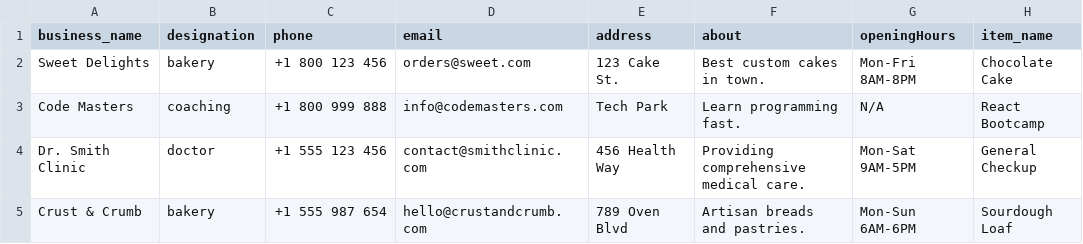
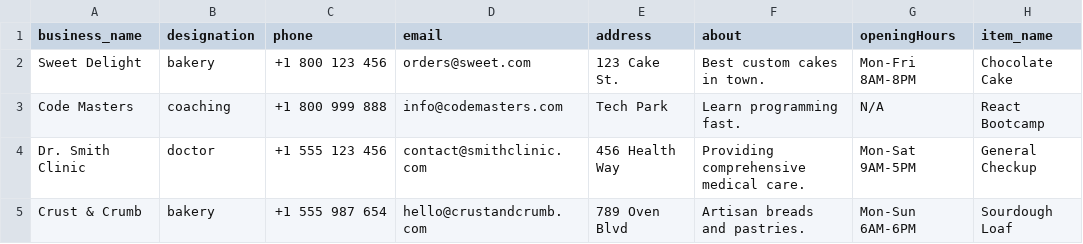
Before and after one commit to relladinesh/jsonrepose, a CSV file: businesses.csv, drawn as a sheet; only a part is shown; the diff names each change by its address in the sheet, - before the commit and + after, or states it on an @@ line.

```diff
--- a/businesses.csv
+++ b/businesses.csv
-A2 (business_name): Sweet Delights
+A2 (business_name): Sweet Delight
```
Also changed, not shown: 1 other file.
